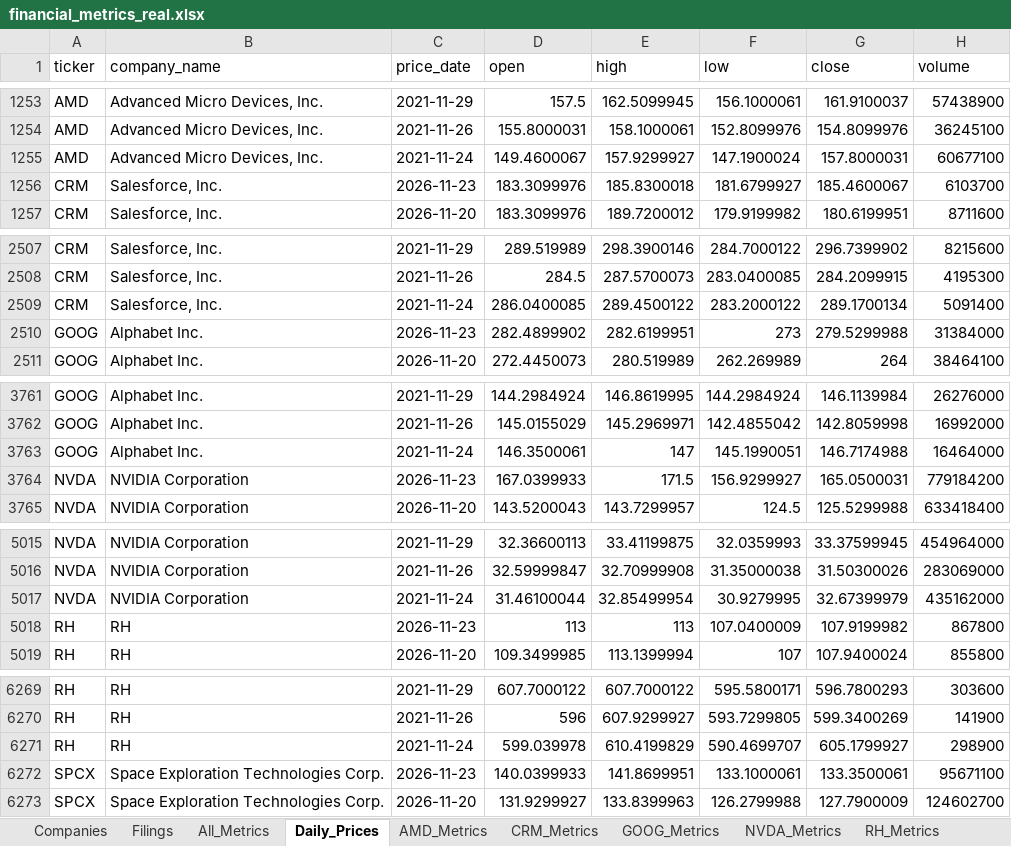
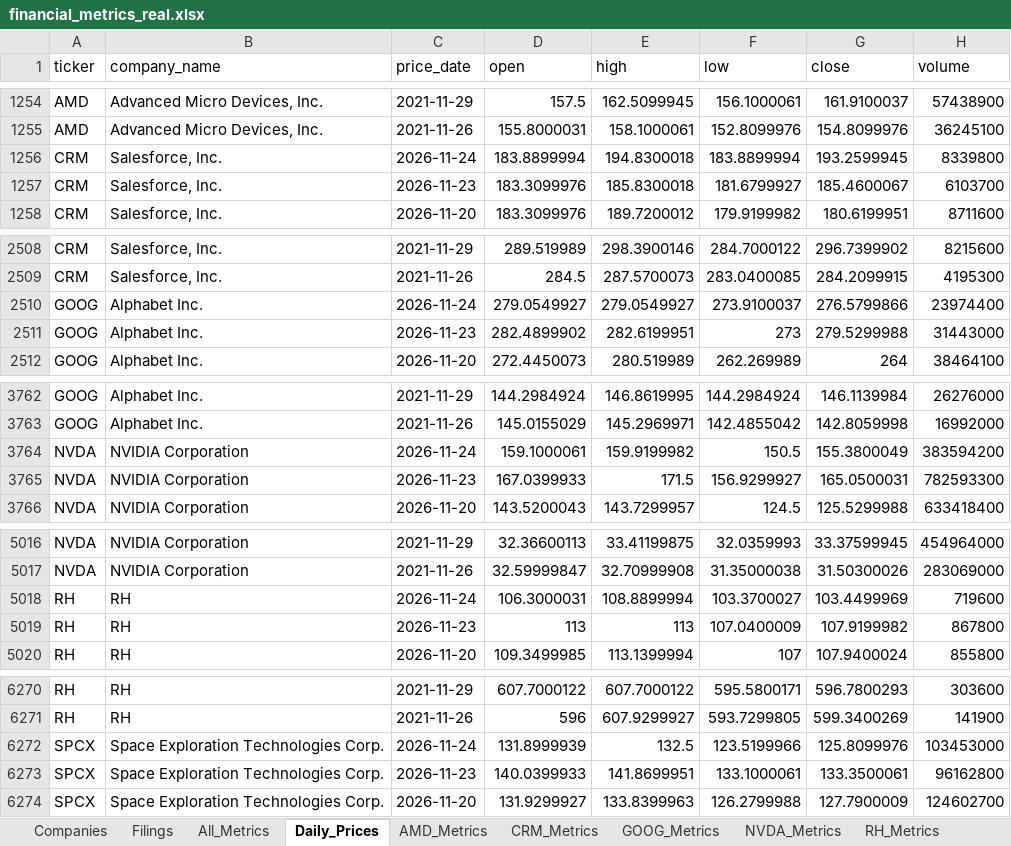
Before and after one commit to hvelichety/investment_app, an Excel workbook: data/financial_metrics_real.xlsx, sheet Daily_Prices, drawn as a sheet; only a part is shown, gaps mark what is left out; values as stored, in another font and other column widths than the file's, no borders; removed rows and columns are numbered as before the commit, all else as after; the diff covers the shown part only; the diff names each change by its address in the sheet, - before the commit and + after, or states it on an @@ line.

```diff
--- a/data/financial_metrics_real.xlsx (sheet Daily_Prices)
+++ b/data/financial_metrics_real.xlsx (sheet Daily_Prices)
-row 1255: AMD | Advanced Micro Devices, Inc. | 2021-11-24 | 149.4600067 | 157.9299927 | 147.1900024 | 157.8000031 | 60677100
+row 1256: CRM | Salesforce, Inc. | 2026-11-24 | 183.8899994 | 194.8300018 | 183.8899994 | 193.2599945 | 8339800
-row 2509: CRM | Salesforce, Inc. | 2021-11-24 | 286.0400085 | 289.4500122 | 283.2000122 | 289.1700134 | 5091400
+row 2510: GOOG | Alphabet Inc. | 2026-11-24 | 279.0549927 | 279.0549927 | 273.9100037 | 276.5799866 | 23974400
-H2511 (volume): 31384000
+H2511 (volume): 31443000
-row 3763: GOOG | Alphabet Inc. | 2021-11-24 | 146.3500061 | 147 | 145.1990051 | 146.7174988 | 16464000
+row 3764: NVDA | NVIDIA Corporation | 2026-11-24 | 159.1000061 | 159.9199982 | 150.5 | 155.3800049 | 383594200
-H3765 (volume): 779184200
+H3765 (volume): 782593300
-row 5017: NVDA | NVIDIA Corporation | 2021-11-24 | 31.46100044 | 32.85499954 | 30.9279995 | 32.67399979 | 435162000
+row 5018: RH | RH | 2026-11-24 | 106.3000031 | 108.8899994 | 103.3700027 | 103.4499969 | 719600
-row 6271: RH | RH | 2021-11-24 | 599.039978 | 610.4199829 | 590.4699707 | 605.1799927 | 298900
+row 6272: SPCX | Space Exploration Technologies Corp. | 2026-11-24 | 131.8999939 | 132.5 | 123.5199966 | 125.8099976 | 103453000
-H6273 (volume): 95671100
+H6273 (volume): 96162800
```
Also changed, not shown: 2 added rows, 1 removed row and 2 edited cells elsewhere in this sheet, sheet Filings, sheet Companies, 1 other file.
